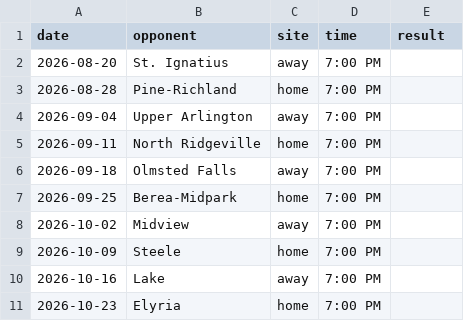
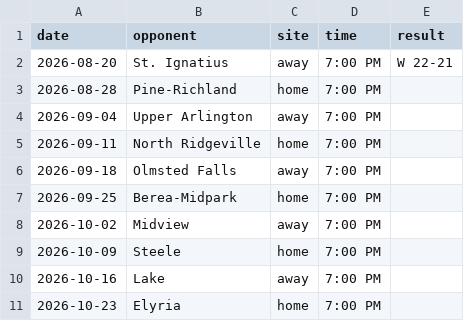
Before and after one commit to edskimin/AvonFootball2026, a CSV file: data/schedule-2026.csv, drawn as a sheet.

```diff
--- a/data/schedule-2026.csv
+++ b/data/schedule-2026.csv
@@ -1,3 +1,3 @@
 date,opponent,site,time,result
-2026-08-20,St. Ignatius,away,7:00 PM,
+2026-08-20,St. Ignatius,away,7:00 PM,W 22-21
 2026-08-28,Pine-Richland,home,7:00 PM,
```
Also changed, not shown: 6 other files.
